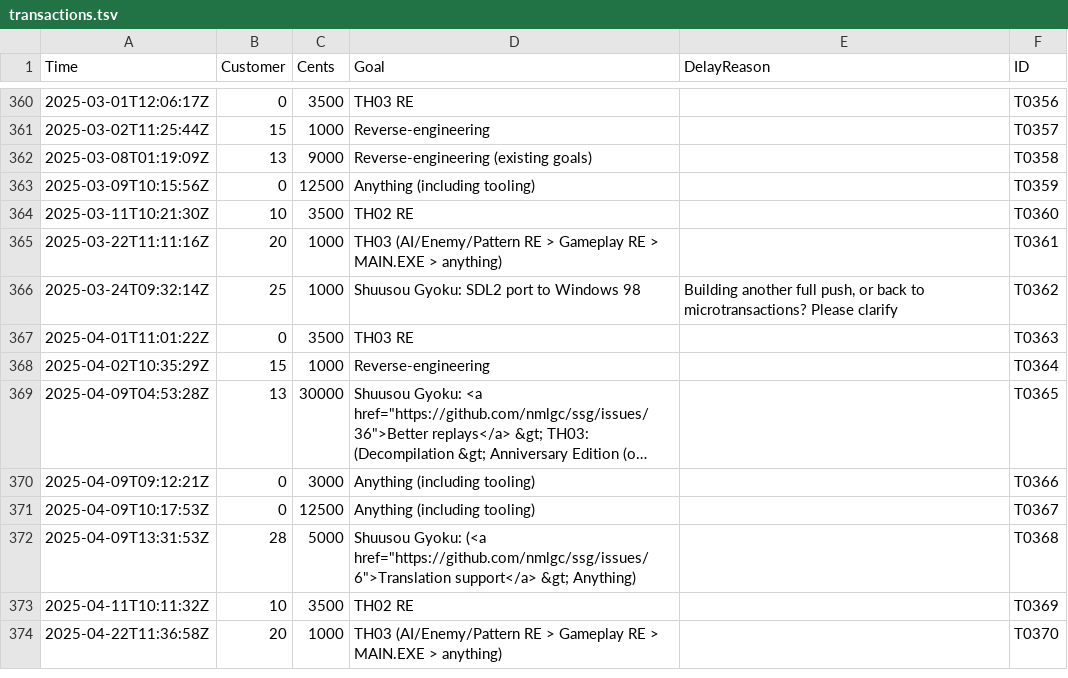
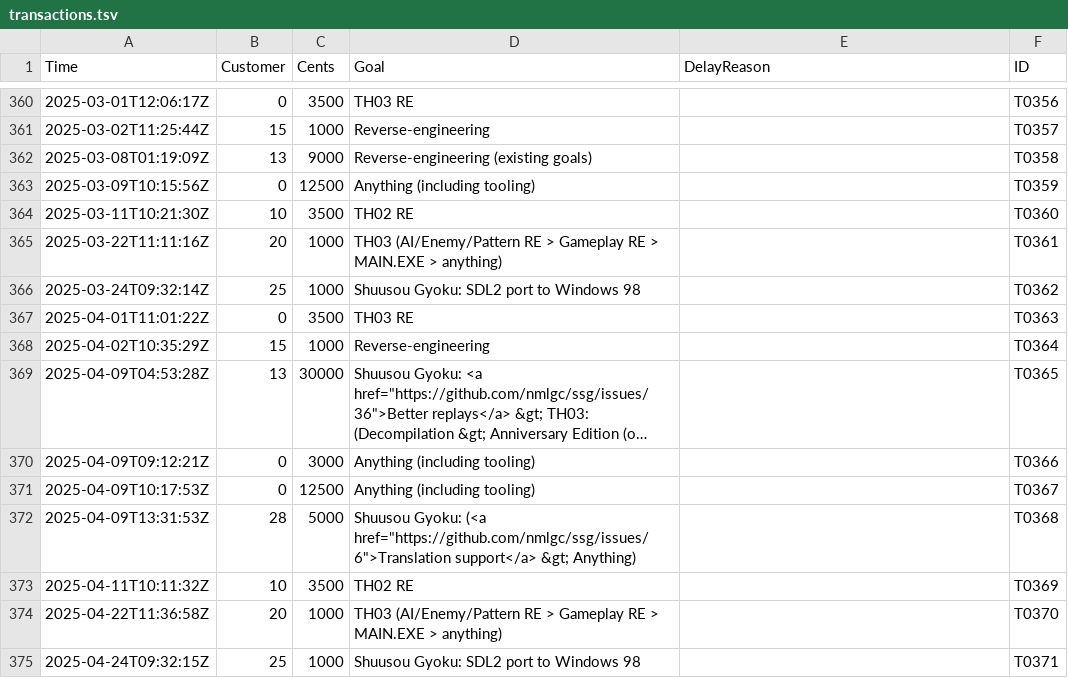
Before and after one commit to nmlgc/rec98.nmlgc.net, a TSV file: db/transactions.tsv, drawn as a sheet; only a part is shown, gaps mark what is left out; long unchanged cells end in ….

Commit message:
[💰] Confirm T0371
Another €10 from Root's subscription towards porting SDL to Windows
98, together with the clarification that we're going for another push
here. Thank you!

```diff
--- a/db/transactions.tsv
+++ b/db/transactions.tsv
@@ -365,3 +365,3 @@ Time	Customer	Cents	Goal	DelayReason	ID
 2025-03-22T11:11:16Z	20	1000	TH03 (AI/Enemy/Pattern RE > Gameplay RE > MAIN.EXE > anything)		T0361
-2025-03-24T09:32:14Z	25	1000	Shuusou Gyoku: SDL2 port to Windows 98 	Building another full push, or back to microtransactions? Please clarify	T0362
+2025-03-24T09:32:14Z	25	1000	Shuusou Gyoku: SDL2 port to Windows 98		T0362
 2025-04-01T11:01:22Z	0	3500	TH03 RE		T0363
@@ -374 +374,2 @@ Time	Customer	Cents	Goal	DelayReason	ID
 2025-04-22T11:36:58Z	20	1000	TH03 (AI/Enemy/Pattern RE > Gameplay RE > MAIN.EXE > anything)		T0370
+2025-04-24T09:32:15Z	25	1000	Shuusou Gyoku: SDL2 port to Windows 98		T0371
```
